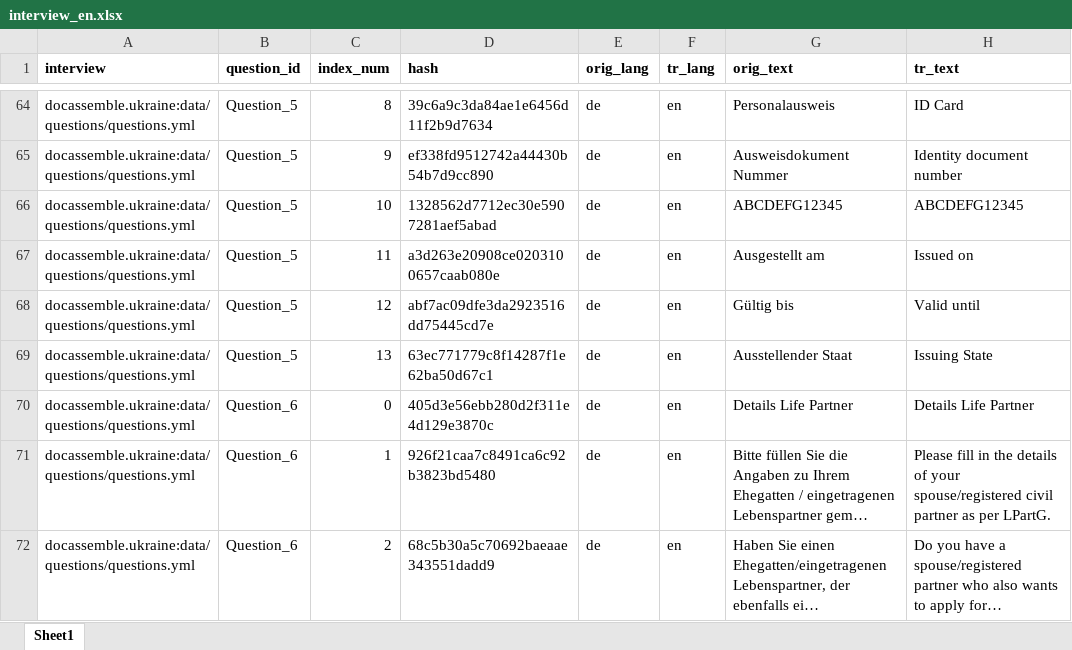
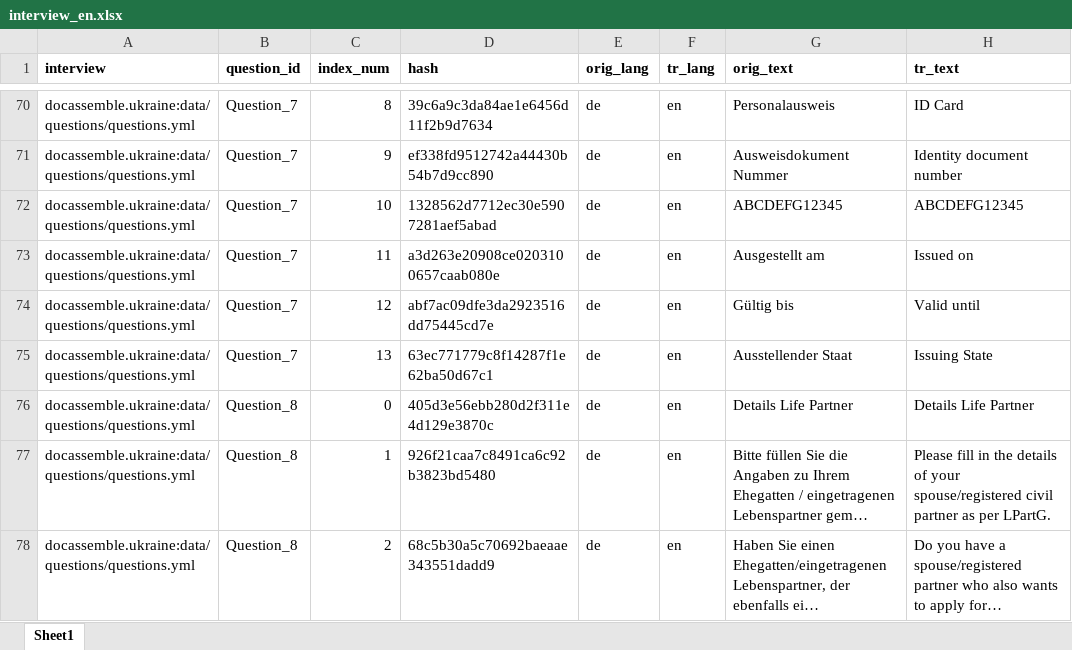
Before and after one commit to TripliQ/docassemble-ukraine, an Excel workbook: docassemble/ukraine/data/sources/interview_en.xlsx, sheet Sheet1, drawn as a sheet; only a part is shown, gaps mark what is left out; long unchanged cells end in …; values as stored, in another font and other column widths than the file's, no borders; addresses are those after the commit; the diff covers the shown part only; the diff names each change by its address in the sheet, - before the commit and + after, or states it on an @@ line.

```diff
--- a/docassemble/ukraine/data/sources/interview_en.xlsx (sheet Sheet1)
+++ b/docassemble/ukraine/data/sources/interview_en.xlsx (sheet Sheet1)
-B70:B75 (question_id): Question_5
+B70:B75 (question_id): Question_7
-B76:B78 (question_id): Question_6
+B76:B78 (question_id): Question_8
```
Also changed, not shown: other rows of this sheet, 2 other files.
